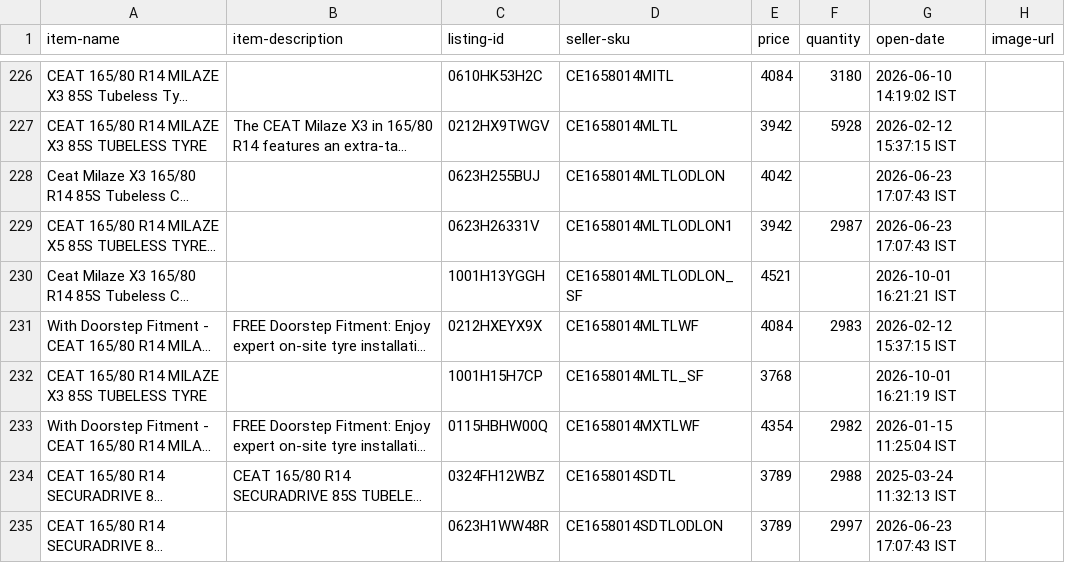
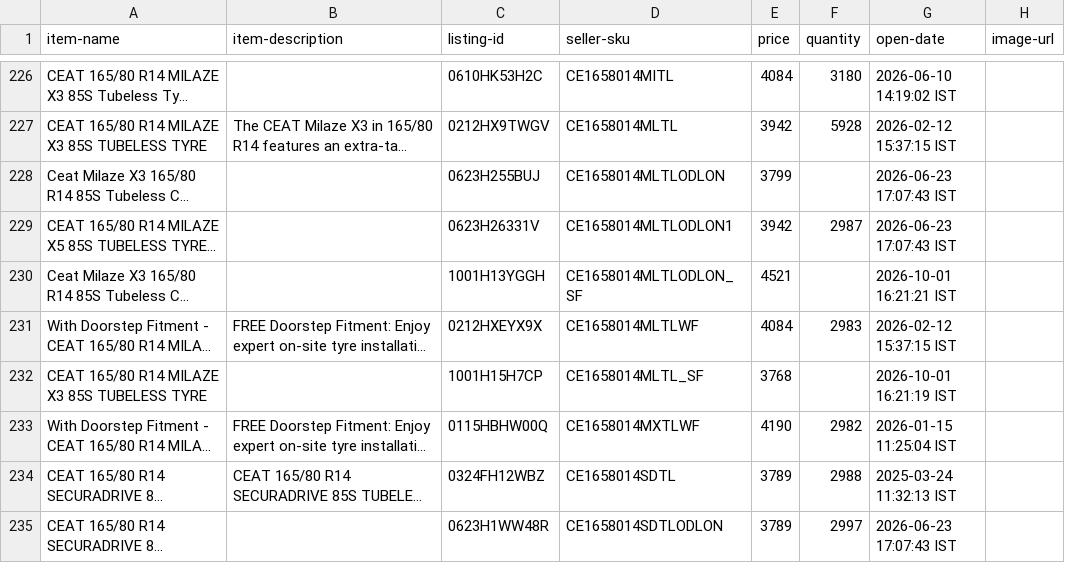
Before and after one commit to tnm-labs/amz_buybox, a CSV file: data/listings_raw_cache.csv, drawn as a sheet; only a part is shown, gaps mark what is left out; long unchanged cells end in …; the diff covers the shown part only; the diff names each change by its address in the sheet, - before the commit and + after, or states it on an @@ line.

```diff
--- a/data/listings_raw_cache.csv
+++ b/data/listings_raw_cache.csv
-E228 (price): 4042
+E228 (price): 3799
-E233 (price): 4354
+E233 (price): 4190
```
Also changed, not shown: 6 moved rows and 45 edited cells elsewhere in this file, data/history.csv, docs/details.csv, 1 other file.
